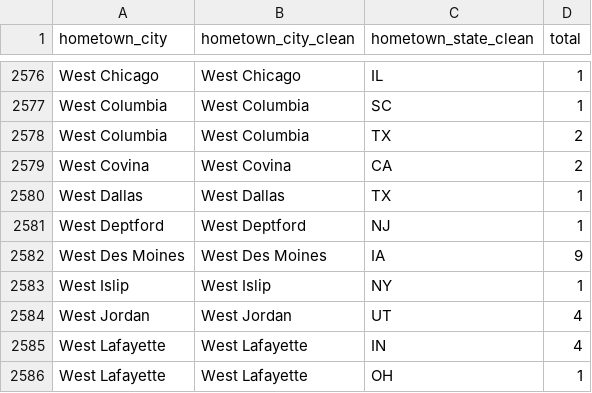
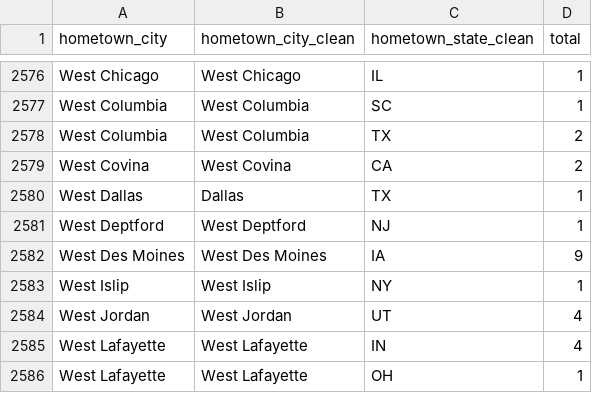
Before and after one commit to sbansi01/youth-football, a CSV file: hometowns_open_refine.csv, drawn as a sheet; only a part is shown, gaps mark what is left out; the diff covers the shown part only.

```diff
--- a/hometowns_open_refine.csv
+++ b/hometowns_open_refine.csv
@@ -2579,3 +2579,3 @@ West Columbia,West Columbia,TX,2
 West Covina,West Covina,CA,2
-West Dallas,West Dallas,TX,1
+West Dallas,Dallas,TX,1
 West Deptford,West Deptford,NJ,1
```
Also changed, not shown: 5 edited cells elsewhere in this file, hometowns_se.csv, 3 other files.
